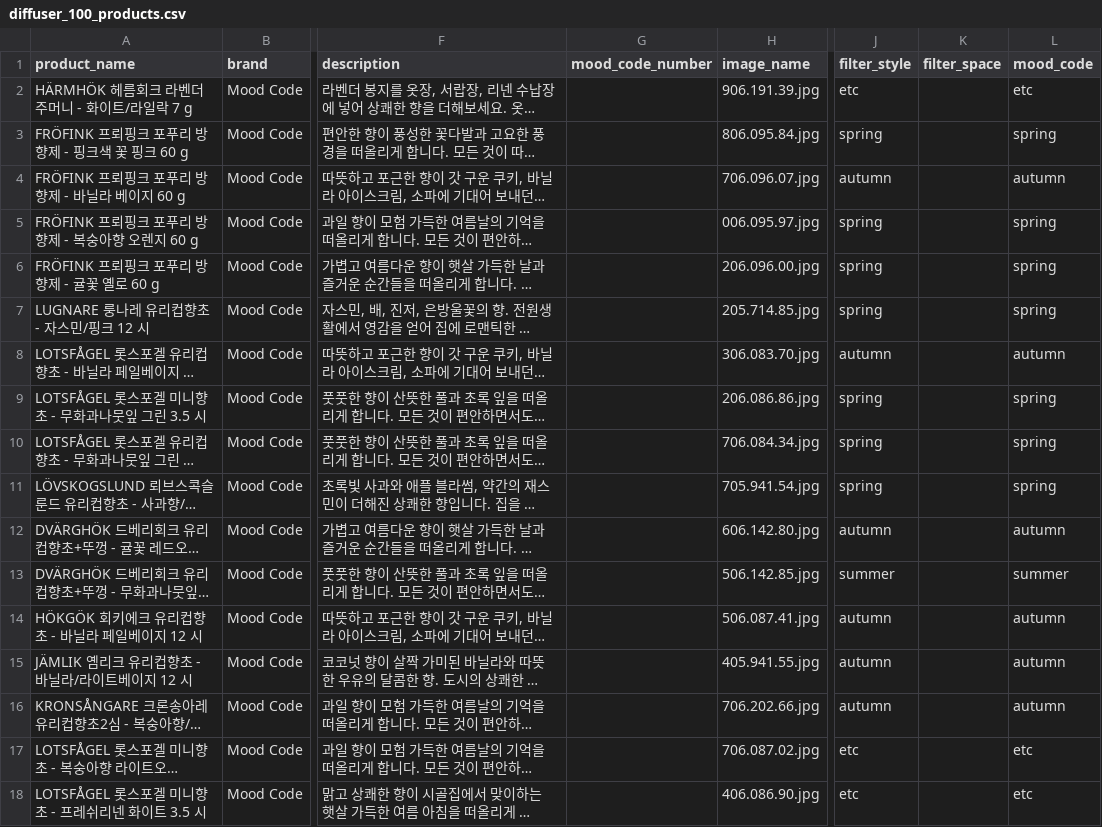
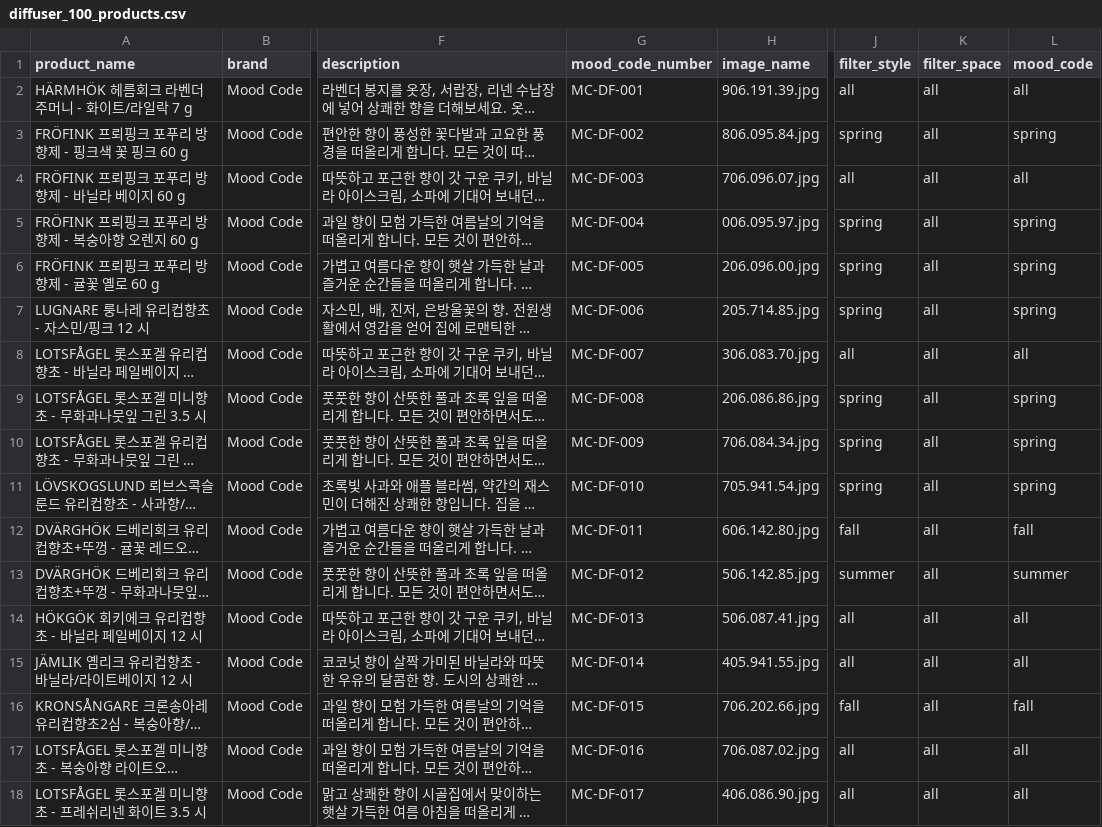
Before and after one commit to mood-code-team/flask-team-project, a CSV file: output_diffuser/diffuser_100_products.csv, drawn as a sheet; only a part is shown, gaps mark what is left out; long unchanged cells end in …; the diff covers the shown part only; the diff names each change by its address in the sheet, - before the commit and + after, or states it on an @@ line.

Commit message:
Add files via upload

```diff
--- a/output_diffuser/diffuser_100_products.csv
+++ b/output_diffuser/diffuser_100_products.csv
-G2 (mood_code_number): (empty)
+G2 (mood_code_number): MC-DF-001
-J2 (filter_style): etc
+J2 (filter_style): all
-K2:K18 (filter_space): (empty)
+K2:K18 (filter_space): all
-L2 (mood_code): etc
+L2 (mood_code): all
-G3 (mood_code_number): (empty)
+G3 (mood_code_number): MC-DF-002
-G4 (mood_code_number): (empty)
+G4 (mood_code_number): MC-DF-003
-J4 (filter_style): autumn
+J4 (filter_style): all
-L4 (mood_code): autumn
+L4 (mood_code): all
-G5 (mood_code_number): (empty)
+G5 (mood_code_number): MC-DF-004
-G6 (mood_code_number): (empty)
+G6 (mood_code_number): MC-DF-005
-G7 (mood_code_number): (empty)
+G7 (mood_code_number): MC-DF-006
-G8 (mood_code_number): (empty)
+G8 (mood_code_number): MC-DF-007
-J8 (filter_style): autumn
+J8 (filter_style): all
-L8 (mood_code): autumn
+L8 (mood_code): all
-G9 (mood_code_number): (empty)
+G9 (mood_code_number): MC-DF-008
-G10 (mood_code_number): (empty)
+G10 (mood_code_number): MC-DF-009
-G11 (mood_code_number): (empty)
+G11 (mood_code_number): MC-DF-010
-G12 (mood_code_number): (empty)
+G12 (mood_code_number): MC-DF-011
-J12 (filter_style): autumn
+J12 (filter_style): fall
-L12 (mood_code): autumn
+L12 (mood_code): fall
-G13 (mood_code_number): (empty)
+G13 (mood_code_number): MC-DF-012
-G14 (mood_code_number): (empty)
+G14 (mood_code_number): MC-DF-013
-J14:J15 (filter_style): autumn
+J14:J15 (filter_style): all
-L14:L15 (mood_code): autumn
+L14:L15 (mood_code): all
-G15 (mood_code_number): (empty)
+G15 (mood_code_number): MC-DF-014
-G16 (mood_code_number): (empty)
+G16 (mood_code_number): MC-DF-015
-J16 (filter_style): autumn
+J16 (filter_style): fall
-L16 (mood_code): autumn
+L16 (mood_code): fall
-G17 (mood_code_number): (empty)
+G17 (mood_code_number): MC-DF-016
-J17:J18 (filter_style): etc
+J17:J18 (filter_style): all
-L17:L18 (mood_code): etc
+L17:L18 (mood_code): all
-G18 (mood_code_number): (empty)
+G18 (mood_code_number): MC-DF-017
```
Also changed, not shown: 14 edited cells elsewhere in this file.
